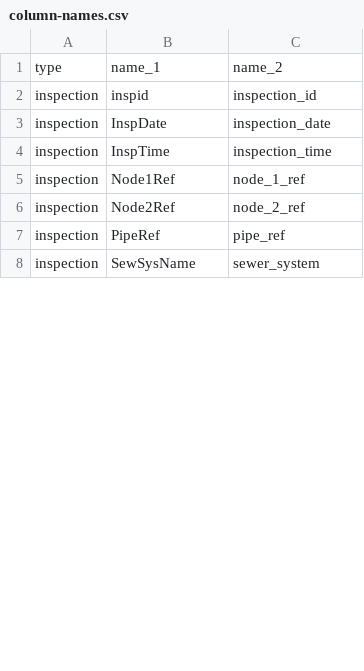
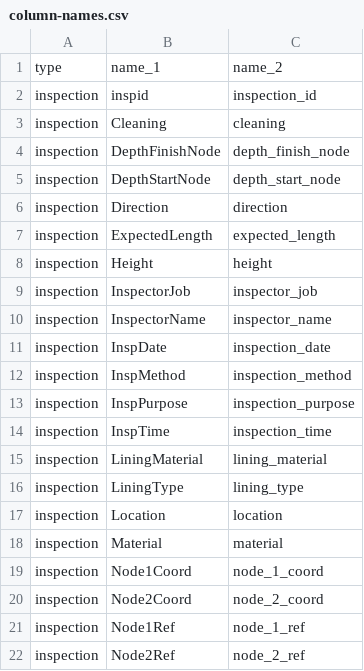
Before and after one commit to KWB-R/kwb.en13508.2, a CSV file: inst/extdata/column-names.csv, drawn as a sheet; only a part is shown; the shorter side is filled out with more unchanged rows; the diff covers the shown part only.

Commit message:
Describe more fields in "column-names.csv"

```diff
--- a/inst/extdata/column-names.csv
+++ b/inst/extdata/column-names.csv
@@ -2,4 +2,20 @@ type,name_1,name_2
 inspection,inspid,inspection_id
+inspection,Cleaning,cleaning
+inspection,DepthFinishNode,depth_finish_node
+inspection,DepthStartNode,depth_start_node
+inspection,Direction,direction
+inspection,ExpectedLength,expected_length
+inspection,Height,height
+inspection,InspectorJob,inspector_job
+inspection,InspectorName,inspector_name
 inspection,InspDate,inspection_date
+inspection,InspMethod,inspection_method
+inspection,InspPurpose,inspection_purpose
 inspection,InspTime,inspection_time
+inspection,LiningMaterial,lining_material
+inspection,LiningType,lining_type
+inspection,Location,location
+inspection,Material,material
+inspection,Node1Coord,node_1_coord
+inspection,Node2Coord,node_2_coord
 inspection,Node1Ref,node_1_ref
```
Also changed, not shown: 14 added rows, 1 removed row and 4 moved rows elsewhere in this file.
